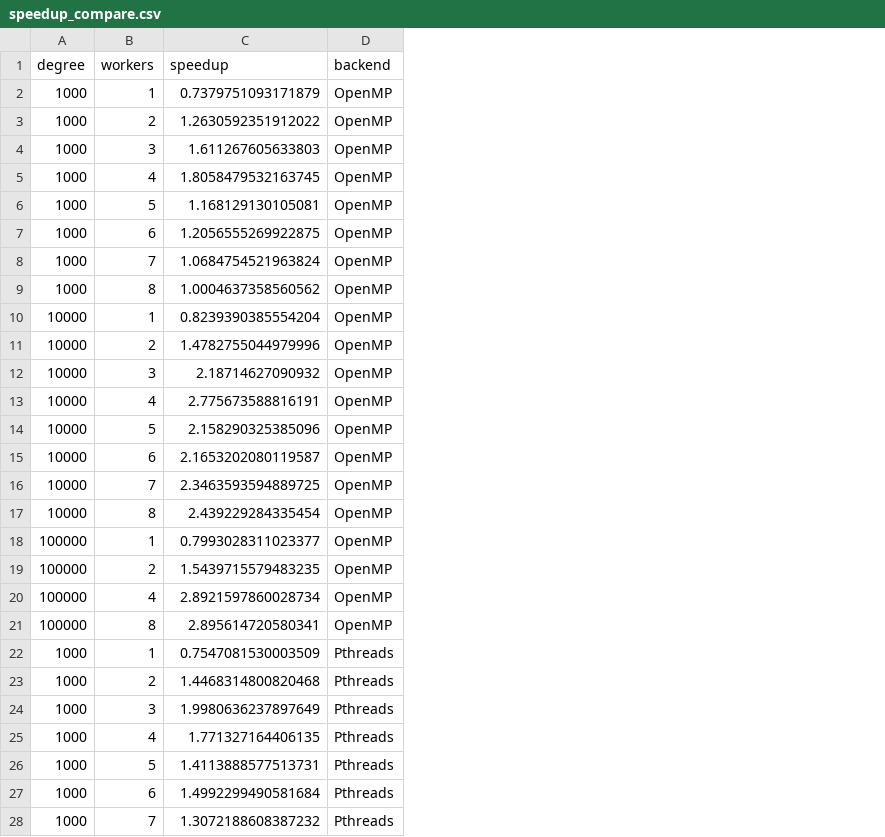
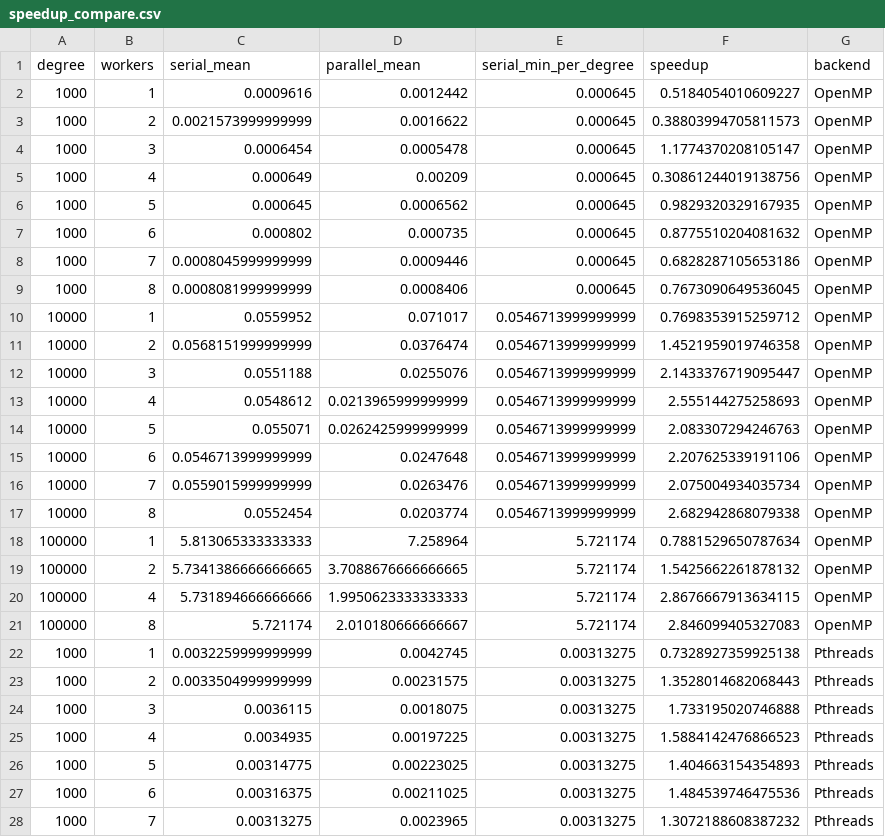
Before and after one commit to costas-g/OpenMP-Assignment, a CSV file: ex1/compare/data/runs/speedup_compare.csv, drawn as a sheet; only a part is shown; addresses are those after the commit; the diff covers the shown part only; the diff names each change by its address in the sheet, - before the commit and + after, or states it on an @@ line.

Commit message:
Fixed plot scripts that were computing misleading speedup. Moved old data to data.old1

```diff
--- a/ex1/compare/data/runs/speedup_compare.csv
+++ b/ex1/compare/data/runs/speedup_compare.csv
+column C (serial_mean), rows 2-28: 0.0009616 | 0.0021573999999999 | 0.0006454 | 0.000649 | 0.000645 | 0.000802 | 0.0008045999999999 | 0.0008081999999999 | 0.0559952 | 0.0568151999999999 | 0.0551188 | 0.0548612 | 0.055071 | 0.0546713999999999 | 0.0559015999999999 | 0.0552454 | 5.813065333333333 | 5.7341386666666665 | 5.731894666666666 | 5.721174 | 0.0032259999999999 | 0.0033504999999999 | 0.0036115 | 0.0034935 | 0.00314775 | 0.00316375 | 0.00313275
+column D (parallel_mean), rows 2-28: 0.0012442 | 0.0016622 | 0.0005478 | 0.00209 | 0.0006562 | 0.000735 | 0.0009446 | 0.0008406 | 0.071017 | 0.0376474 | 0.0255076 | 0.0213965999999999 | 0.0262425999999999 | 0.0247648 | 0.0263476 | 0.0203774 | 7.258964 | 3.7088676666666665 | 1.9950623333333333 | 2.010180666666667 | 0.0042745 | 0.00231575 | 0.0018075 | 0.00197225 | 0.00223025 | 0.00211025 | 0.0023965
+column E (serial_min_per_degree), rows 2-28: 0.000645 | 0.000645 | 0.000645 | 0.000645 | 0.000645 | 0.000645 | 0.000645 | 0.000645 | 0.0546713999999999 | 0.0546713999999999 | 0.0546713999999999 | 0.0546713999999999 | 0.0546713999999999 | 0.0546713999999999 | 0.0546713999999999 | 0.0546713999999999 | 5.721174 | 5.721174 | 5.721174 | 5.721174 | 0.00313275 | 0.00313275 | 0.00313275 | 0.00313275 | 0.00313275 | 0.00313275 | 0.00313275
-F2 (speedup): 0.7379751093171879
+F2 (speedup): 0.5184054010609227
-F3 (speedup): 1.2630592351912022
+F3 (speedup): 0.38803994705811573
-F4 (speedup): 1.611267605633803
+F4 (speedup): 1.1774370208105147
-F5 (speedup): 1.8058479532163745
+F5 (speedup): 0.30861244019138756
-F6 (speedup): 1.168129130105081
+F6 (speedup): 0.9829320329167935
-F7 (speedup): 1.2056555269922875
+F7 (speedup): 0.8775510204081632
-F8 (speedup): 1.0684754521963824
+F8 (speedup): 0.6828287105653186
-F9 (speedup): 1.0004637358560562
+F9 (speedup): 0.7673090649536045
-F10 (speedup): 0.8239390385554204
+F10 (speedup): 0.7698353915259712
-F11 (speedup): 1.4782755044979996
+F11 (speedup): 1.4521959019746358
-F12 (speedup): 2.18714627090932
+F12 (speedup): 2.1433376719095447
-F13 (speedup): 2.775673588816191
+F13 (speedup): 2.555144275258693
-F14 (speedup): 2.158290325385096
+F14 (speedup): 2.083307294246763
-F15 (speedup): 2.1653202080119587
+F15 (speedup): 2.207625339191106
-F16 (speedup): 2.3463593594889725
+F16 (speedup): 2.075004934035734
-F17 (speedup): 2.439229284335454
+F17 (speedup): 2.682942868079338
-F18 (speedup): 0.7993028311023377
+F18 (speedup): 0.7881529650787634
-F19 (speedup): 1.5439715579483235
+F19 (speedup): 1.5425662261878132
-F20 (speedup): 2.8921597860028734
+F20 (speedup): 2.8676667913634115
-F21 (speedup): 2.895614720580341
+F21 (speedup): 2.846099405327083
-F22 (speedup): 0.7547081530003509
+F22 (speedup): 0.7328927359925138
-F23 (speedup): 1.4468314800820468
+F23 (speedup): 1.3528014682068443
-F24 (speedup): 1.9980636237897649
+F24 (speedup): 1.733195020746888
-F25 (speedup): 1.771327164406135
+F25 (speedup): 1.5884142476866523
-F26 (speedup): 1.4113888577513731
+F26 (speedup): 1.404663154354893
-F27 (speedup): 1.4992299490581684
+F27 (speedup): 1.484539746475536
```
Also changed, not shown: 11 edited cells elsewhere in this file, ex1/compare/omp_poly_results_stats.csv, ex1/compare/pth_poly_results_stats.csv, 19 other files.
